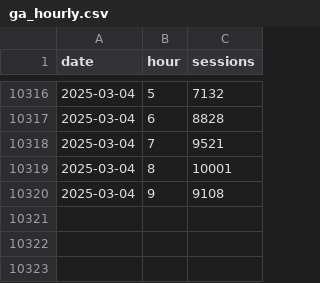
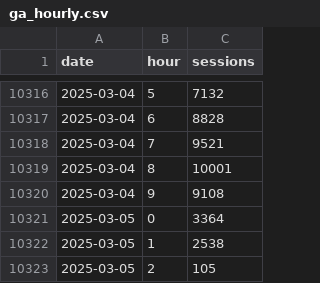
Before and after one commit to EdwardKing1701/tr_ecom_dbt, a CSV file: seeds/load/hourly/ga_hourly.csv, drawn as a sheet; only a part is shown, gaps mark what is left out; the diff names each change by its address in the sheet, - before the commit and + after, or states it on an @@ line.

Commit message:
Automated update of seed files

```diff
--- a/seeds/load/hourly/ga_hourly.csv
+++ b/seeds/load/hourly/ga_hourly.csv
+row 10321: 2025-03-05 | 0 | 3364
+row 10322: 2025-03-05 | 1 | 2538
+row 10323: 2025-03-05 | 2 | 105
```
Also changed, not shown: seeds/load/daily/ga_sessions.csv.
